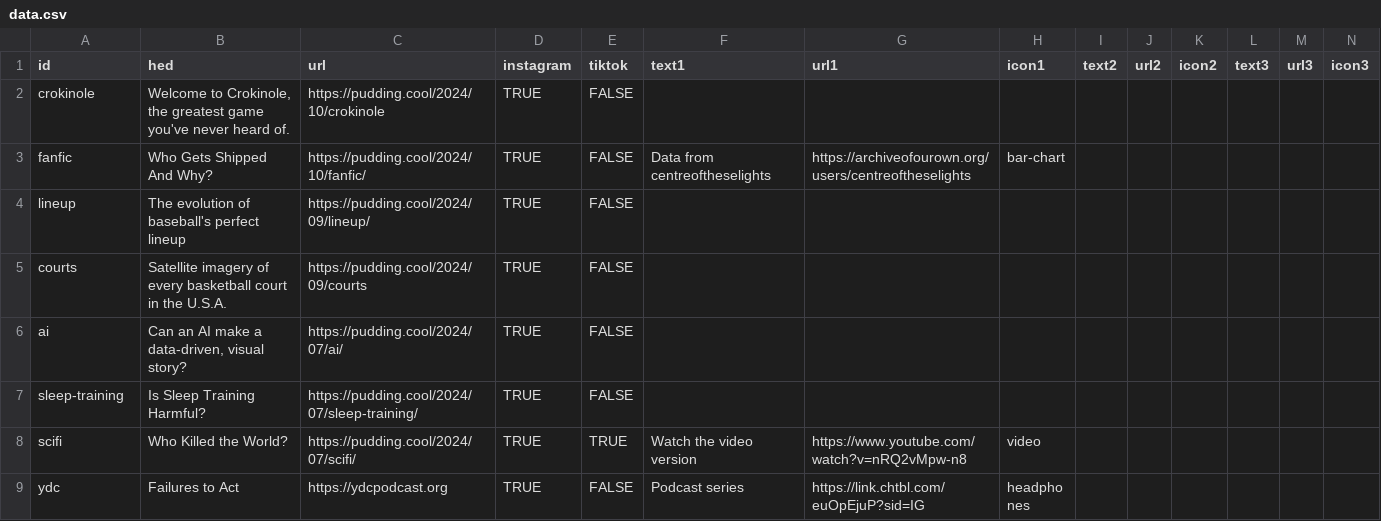
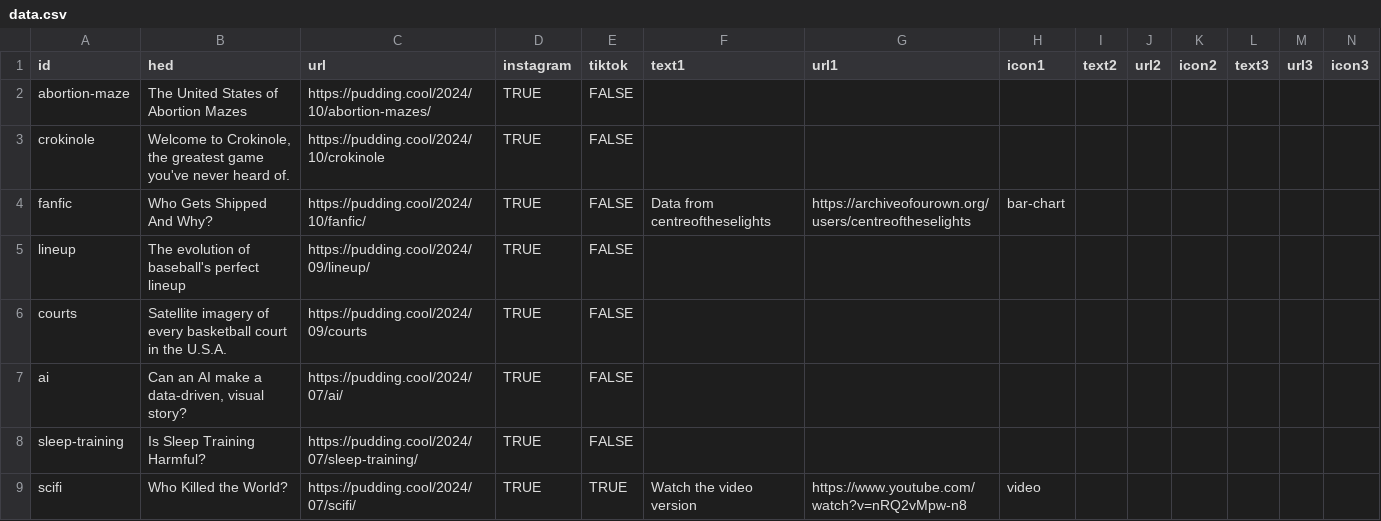
Before and after one commit to the-pudding/ig-links, a CSV file: static/assets/data.csv, drawn as a sheet; only a part is shown; the shorter side is filled out with more unchanged rows.

Commit message:
adds abortion maze

```diff
--- a/static/assets/data.csv
+++ b/static/assets/data.csv
@@ -1,2 +1,3 @@
 id,hed,url,instagram,tiktok,text1,url1,icon1,text2,url2,icon2,text3,url3,icon3
+abortion-maze,The United States of Abortion Mazes,https://pudding.cool/2024/10/abortion-mazes/,TRUE,FALSE,,,,,,,,,
 crokinole,"Welcome to Crokinole, the greatest game you've never heard of.",https://pudding.cool/2024/10/crokinole,TRUE,FALSE,,,,,,,,,
```
Also changed, not shown: 1 other file.
